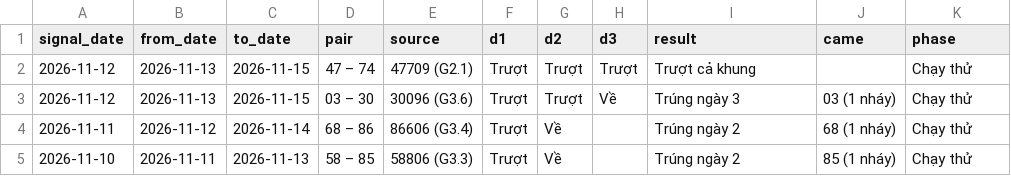
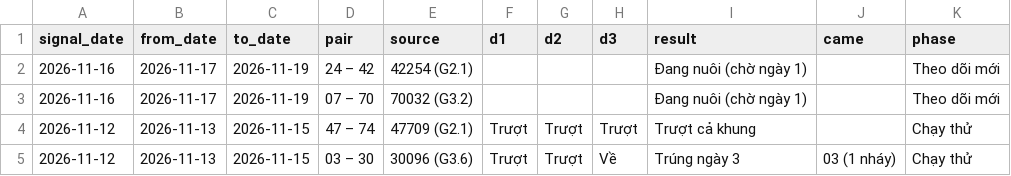
Before and after one commit to chutieuhamchoi/Nghiencuu, a CSV file: xsmb/data/nuoi_c3.csv, drawn as a sheet; only a part is shown; the shorter side is filled out with more unchanged rows.

```diff
--- a/xsmb/data/nuoi_c3.csv
+++ b/xsmb/data/nuoi_c3.csv
@@ -1,2 +1,4 @@
 signal_date,from_date,to_date,pair,source,d1,d2,d3,result,came,phase
+2026-11-16,2026-11-17,2026-11-19,24 – 42,42254 (G2.1),,,,Đang nuôi (chờ ngày 1),,Theo dõi mới
+2026-11-16,2026-11-17,2026-11-19,07 – 70,70032 (G3.2),,,,Đang nuôi (chờ ngày 1),,Theo dõi mới
 2026-11-12,2026-11-13,2026-11-15,47 – 74,47709 (G2.1),Trượt,Trượt,Trượt,Trượt cả khung,,Chạy thử
```
Also changed, not shown: xsmb/data/best.csv, xsmb/data/de_xuat.csv, 6 other files.
